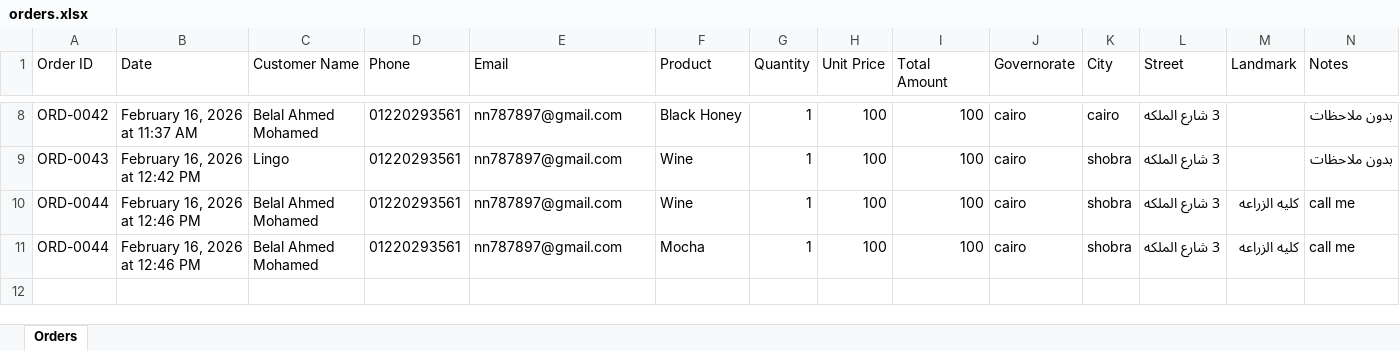
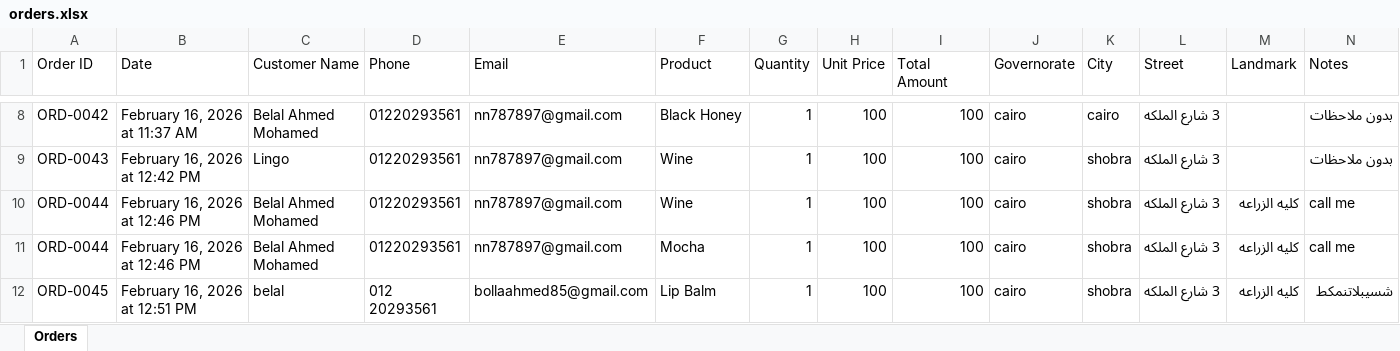
Before and after one commit to 425053-ai/Luqitchy-Cosmetics, an Excel workbook: public/data/orders.xlsx, sheet Orders, drawn as a sheet; only a part is shown, gaps mark what is left out; values as stored, in another font and other column widths than the file's, no borders; rows hold the shown columns only; the diff names each change by its address in the sheet, - before the commit and + after, or states it on an @@ line.

```diff
--- a/public/data/orders.xlsx (sheet Orders)
+++ b/public/data/orders.xlsx (sheet Orders)
+row 12: ORD-0045 | February 16, 2026 at 12:51 PM | belal | 012 20293561 | bollaahmed85@gmail.com | Lip Balm | 1 | 100 | 100 | cairo | shobra | 3 شارع الملكه | كليه الزراعه | شسيبلاتنمكط
```
Also changed, not shown: 1 other file.
